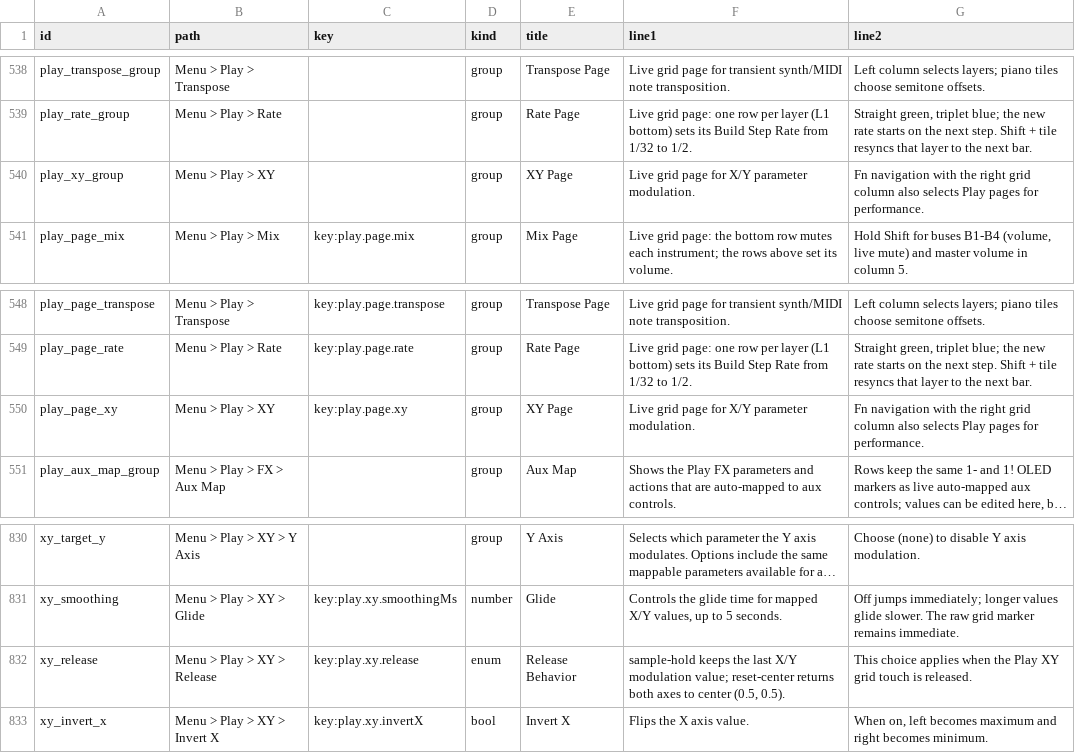
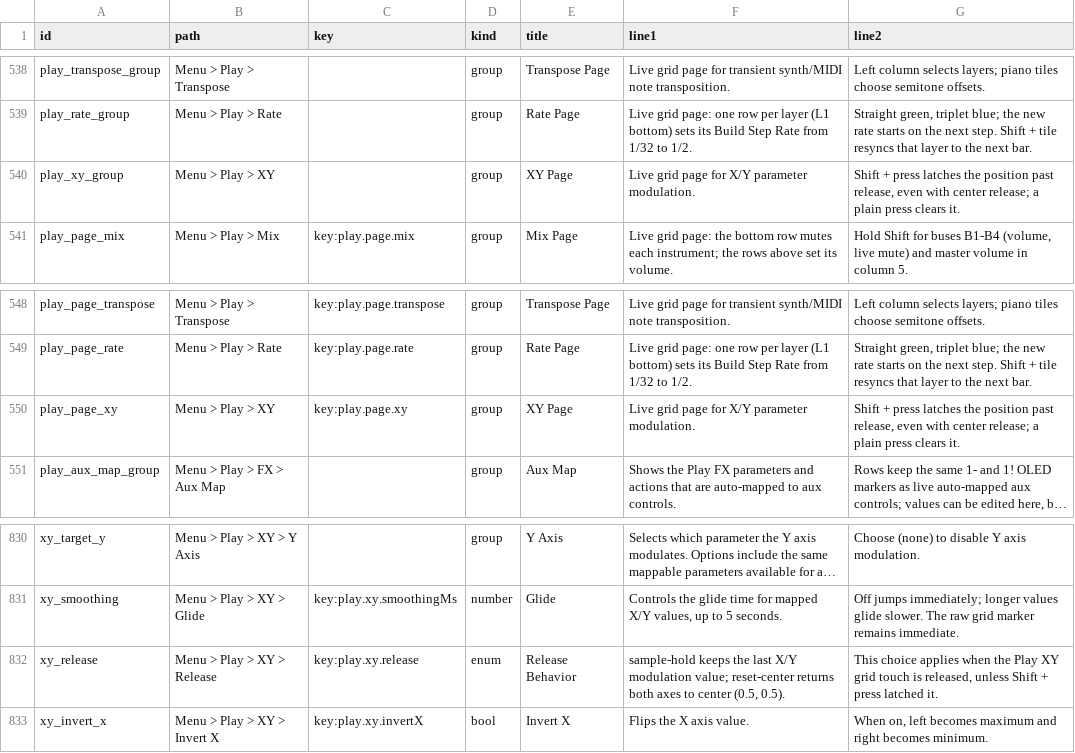
Before and after one commit to nexxyz/octessera, a TSV file: resources/menu-help-texts.tsv, drawn as a sheet; only a part is shown, gaps mark what is left out; long unchanged cells end in …; the diff names each change by its address in the sheet, - before the commit and + after, or states it on an @@ line.

Commit message:
Latch the Play XY position with Shift + press
Shift + press on the XY page keeps the marker and axes where they were
after release, even with center release, and the latched tile stays
bright; a plain press clears it. The latch is live only and clears on
loads, Clear All and boot.

```diff
--- a/resources/menu-help-texts.tsv
+++ b/resources/menu-help-texts.tsv
-G540 (line2): Fn navigation with the right grid column also selects Play pages for performance.
+G540 (line2): Shift + press latches the position past release, even with center release; a plain press clears it.
-G550 (line2): Fn navigation with the right grid column also selects Play pages for performance.
+G550 (line2): Shift + press latches the position past release, even with center release; a plain press clears it.
-G832 (line2): …touch is released.
+G832 (line2): …touch is released, unless Shift + press latched it.
```
Also changed, not shown: 8 other files.
